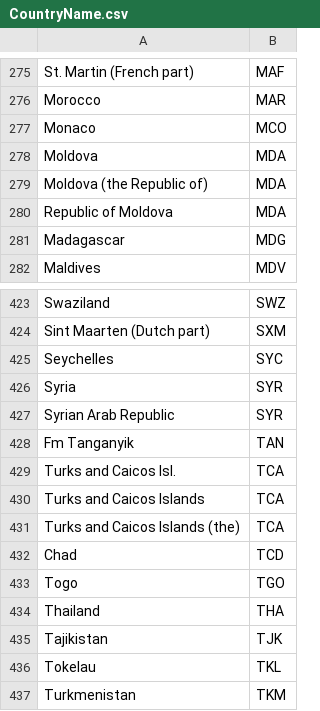
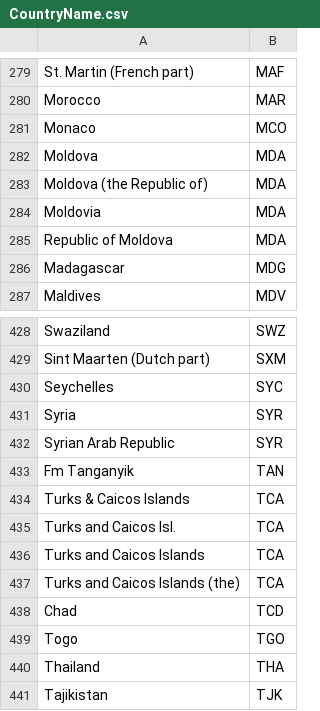
Before and after one commit to Wenzhi-Ding/Std_Country_Code, a CSV file: CountryName.csv, drawn as a sheet; only a part is shown, gaps mark what is left out; the shorter side is filled out with more unchanged rows; the diff covers the shown part only.

```diff
--- a/CountryName.csv
+++ b/CountryName.csv
@@ -279,2 +283,3 @@ Moldova,MDA
 Moldova (the Republic of),MDA
+Moldovia,MDA
 Republic of Moldova,MDA
@@ -428,2 +433,3 @@ Syrian Arab Republic,SYR
 Fm Tanganyik,TAN
+Turks & Caicos Islands,TCA
 Turks and Caicos Isl.,TCA
```
Also changed, not shown: 7 added rows elsewhere in this file, 1 other file.
